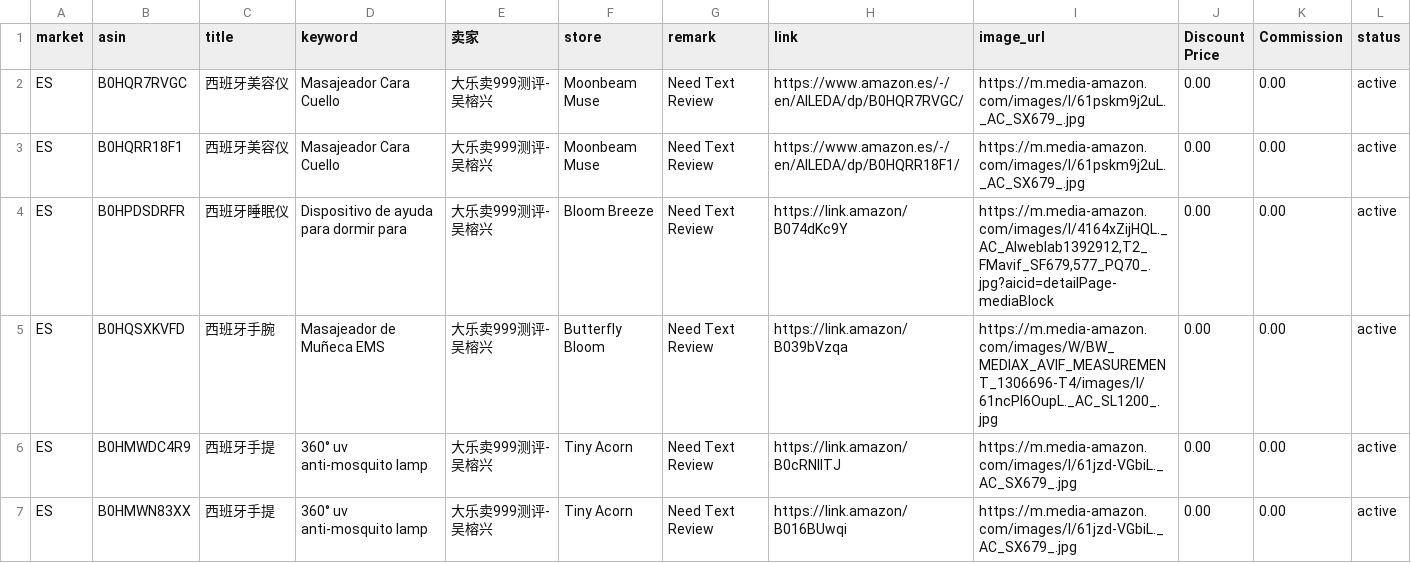
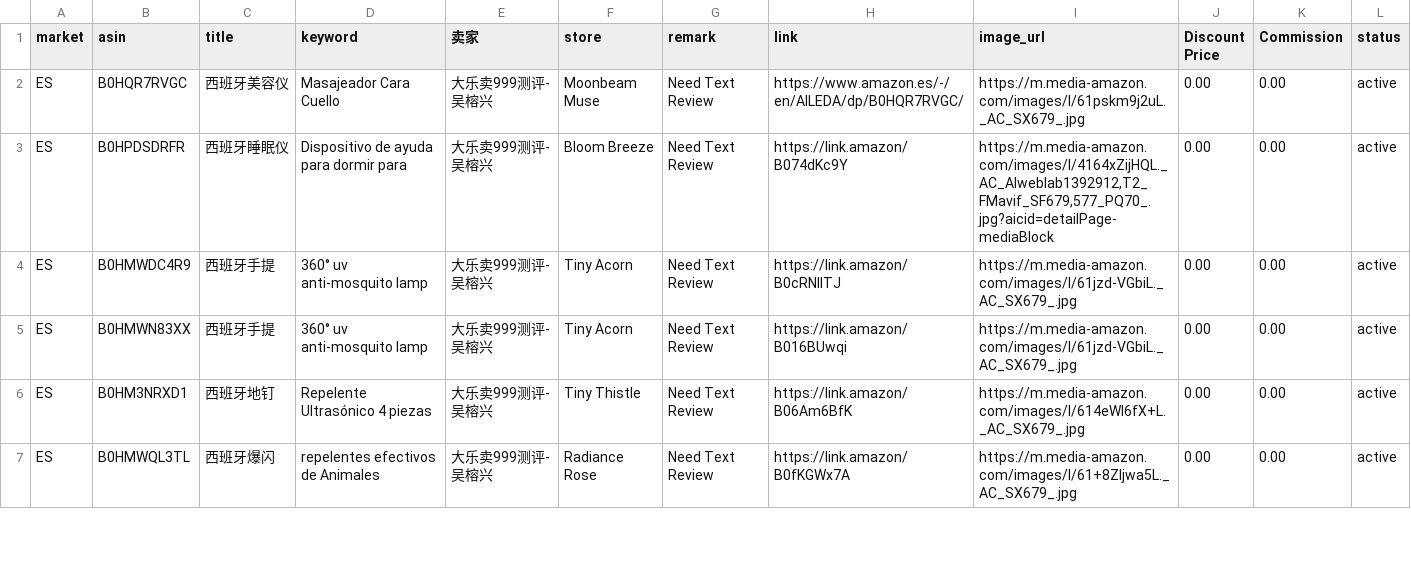
Before and after one commit to dalemy-1/us, a CSV file: es.csv, drawn as a sheet; only a part is shown; the shorter side is filled out with more unchanged rows.

```diff
--- a/es.csv
+++ b/es.csv
@@ -2,5 +2,3 @@ market,asin,title,keyword,卖家,store,remark,link,image_url,Discount Price,Comm
 ES,B0HQR7RVGC,西班牙美容仪,Masajeador Cara Cuello,大乐卖999测评-吴榕兴, Moonbeam Muse,Need Text Review,https://www.amazon.es/-/en/AILEDA/dp/B0HQR7RVGC/,https://m.media-amazon.com/images/I/61pskm9j2uL._AC_SX679_.jpg,0.00,0.00,active
-ES,B0HQRR18F1,西班牙美容仪,Masajeador Cara Cuello,大乐卖999测评-吴榕兴, Moonbeam Muse,Need Text Review,https://www.amazon.es/-/en/AILEDA/dp/B0HQRR18F1/,https://m.media-amazon.com/images/I/61pskm9j2uL._AC_SX679_.jpg,0.00,0.00,active
 ES,B0HPDSDRFR,西班牙睡眠仪,Dispositivo de ayuda para dormir para,大乐卖999测评-吴榕兴, Bloom Breeze,Need Text Review,https://link.amazon/B074dKc9Y,"https://m.media-amazon.com/images/I/4164xZijHQL._AC_AIweblab1392912,T2_FMavif_SF679,577_PQ70_.jpg?aicid=detailPage-mediaBlock",0.00,0.00,active
-ES,B0HQSXKVFD,西班牙手腕,Masajeador de Muñeca EMS ,大乐卖999测评-吴榕兴, Butterfly Bloom,Need Text Review,https://link.amazon/B039bVzqa,https://m.media-amazon.com/images/W/BW_MEDIAX_AVIF_MEASUREMENT_1306696-T4/images/I/61ncPl6OupL._AC_SL1200_.jpg,0.00,0.00,active
 ES,B0HMWDC4R9,西班牙手提,360° uv anti-mosquito lamp,大乐卖999测评-吴榕兴,Tiny Acorn,Need Text Review,https://link.amazon/B0cRNllTJ,https://m.media-amazon.com/images/I/61jzd-VGbiL._AC_SX679_.jpg,0.00,0.00,active
```
Also changed, not shown: ca.csv, fr.csv, 2 other files.
